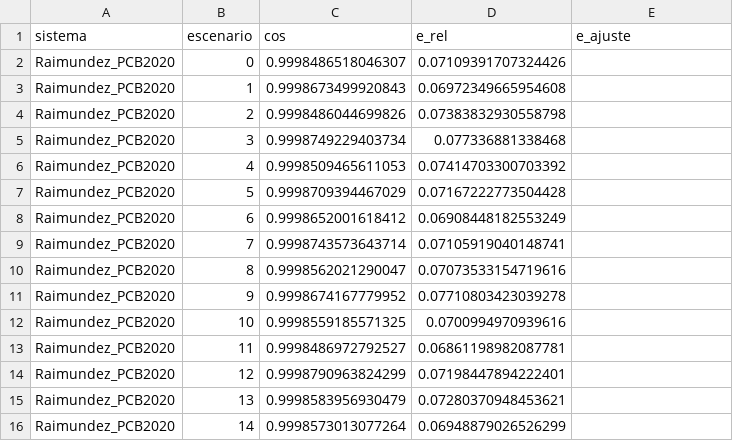
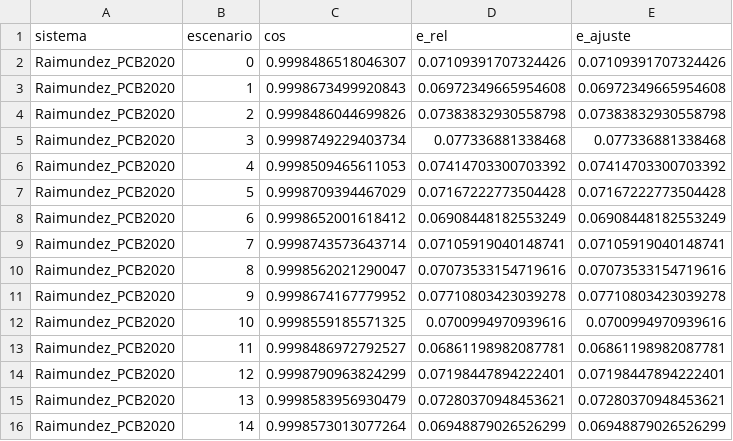
Before and after one commit to monicammr/archivos, a CSV file: certificados/resultados/ajuste/Raimundez_PCB2020_escenarios.csv, drawn as a sheet.

```diff
--- a/certificados/resultados/ajuste/Raimundez_PCB2020_escenarios.csv
+++ b/certificados/resultados/ajuste/Raimundez_PCB2020_escenarios.csv
@@ -1,16 +1,16 @@
 sistema,escenario,cos,e_rel,e_ajuste
-Raimundez_PCB2020,0,0.9998486518046307,0.07109391707324426,
-Raimundez_PCB2020,1,0.9998673499920843,0.06972349665954608,
-Raimundez_PCB2020,2,0.9998486044699826,0.07383832930558798,
-Raimundez_PCB2020,3,0.9998749229403734,0.077336881338468,
-Raimundez_PCB2020,4,0.9998509465611053,0.07414703300703392,
-Raimundez_PCB2020,5,0.9998709394467029,0.07167222773504428,
-Raimundez_PCB2020,6,0.9998652001618412,0.06908448182553249,
-Raimundez_PCB2020,7,0.9998743573643714,0.07105919040148741,
-Raimundez_PCB2020,8,0.9998562021290047,0.07073533154719616,
-Raimundez_PCB2020,9,0.9998674167779952,0.07710803423039278,
-Raimundez_PCB2020,10,0.9998559185571325,0.0700994970939616,
-Raimundez_PCB2020,11,0.9998486972792527,0.06861198982087781,
-Raimundez_PCB2020,12,0.9998790963824299,0.07198447894222401,
-Raimundez_PCB2020,13,0.9998583956930479,0.07280370948453621,
-Raimundez_PCB2020,14,0.9998573013077264,0.06948879026526299,
+Raimundez_PCB2020,0,0.9998486518046307,0.07109391707324426,0.07109391707324426
+Raimundez_PCB2020,1,0.9998673499920843,0.06972349665954608,0.06972349665954608
+Raimundez_PCB2020,2,0.9998486044699826,0.07383832930558798,0.07383832930558798
+Raimundez_PCB2020,3,0.9998749229403734,0.077336881338468,0.077336881338468
+Raimundez_PCB2020,4,0.9998509465611053,0.07414703300703392,0.07414703300703392
+Raimundez_PCB2020,5,0.9998709394467029,0.07167222773504428,0.07167222773504428
+Raimundez_PCB2020,6,0.9998652001618412,0.06908448182553249,0.06908448182553249
+Raimundez_PCB2020,7,0.9998743573643714,0.07105919040148741,0.07105919040148741
+Raimundez_PCB2020,8,0.9998562021290047,0.07073533154719616,0.07073533154719616
+Raimundez_PCB2020,9,0.9998674167779952,0.07710803423039278,0.07710803423039278
+Raimundez_PCB2020,10,0.9998559185571325,0.0700994970939616,0.0700994970939616
+Raimundez_PCB2020,11,0.9998486972792527,0.06861198982087781,0.06861198982087781
+Raimundez_PCB2020,12,0.9998790963824299,0.07198447894222401,0.07198447894222401
+Raimundez_PCB2020,13,0.9998583956930479,0.07280370948453621,0.07280370948453621
+Raimundez_PCB2020,14,0.9998573013077264,0.06948879026526299,0.06948879026526299
```
Also changed, not shown: certificados/resultados/ajuste/resumen_ajuste.csv, 12 other files.
